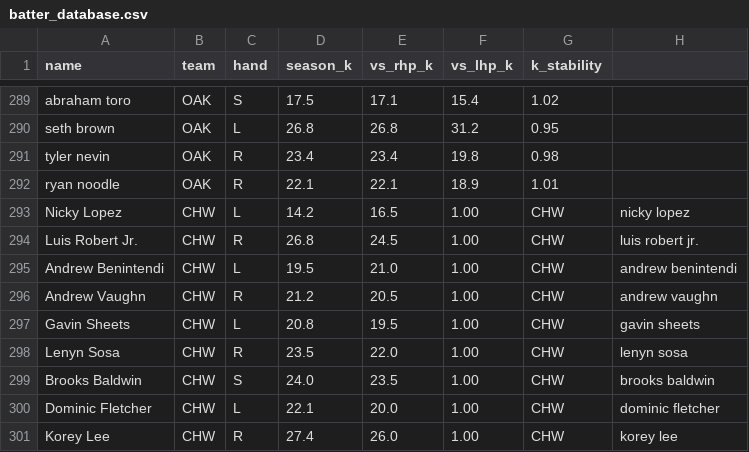
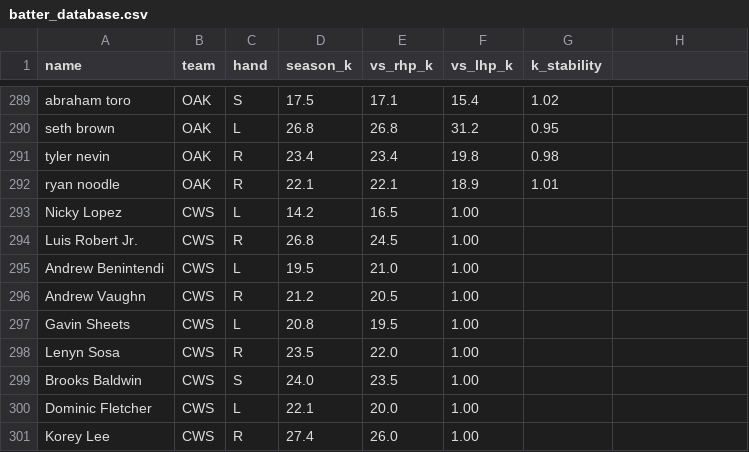
Before and after one commit to KingTud88/MLB-Prop-App, a CSV file: batter_database.csv, drawn as a sheet; only a part is shown, gaps mark what is left out.

Commit message:
Update batter_database.csv

```diff
--- a/batter_database.csv
+++ b/batter_database.csv
@@ -292,10 +292,10 @@ tyler nevin,OAK,R,23.4,23.4,19.8,0.98
 ryan noodle,OAK,R,22.1,22.1,18.9,1.01
-Nicky Lopez,CHW,L,14.2,16.5,1.00,CHW,nicky lopez
-Luis Robert Jr.,CHW,R,26.8,24.5,1.00,CHW,luis robert jr.
-Andrew Benintendi,CHW,L,19.5,21.0,1.00,CHW,andrew benintendi
-Andrew Vaughn,CHW,R,21.2,20.5,1.00,CHW,andrew vaughn
-Gavin Sheets,CHW,L,20.8,19.5,1.00,CHW,gavin sheets
-Lenyn Sosa,CHW,R,23.5,22.0,1.00,CHW,lenyn sosa
-Brooks Baldwin,CHW,S,24.0,23.5,1.00,CHW,brooks baldwin
-Dominic Fletcher,CHW,L,22.1,20.0,1.00,CHW,dominic fletcher
-Korey Lee,CHW,R,27.4,26.0,1.00,CHW,korey lee
+Nicky Lopez,CWS,L,14.2,16.5,1.00
+Luis Robert Jr.,CWS,R,26.8,24.5,1.00
+Andrew Benintendi,CWS,L,19.5,21.0,1.00
+Andrew Vaughn,CWS,R,21.2,20.5,1.00
+Gavin Sheets,CWS,L,20.8,19.5,1.00
+Lenyn Sosa,CWS,R,23.5,22.0,1.00
+Brooks Baldwin,CWS,S,24.0,23.5,1.00
+Dominic Fletcher,CWS,L,22.1,20.0,1.00
+Korey Lee,CWS,R,27.4,26.0,1.00
```
